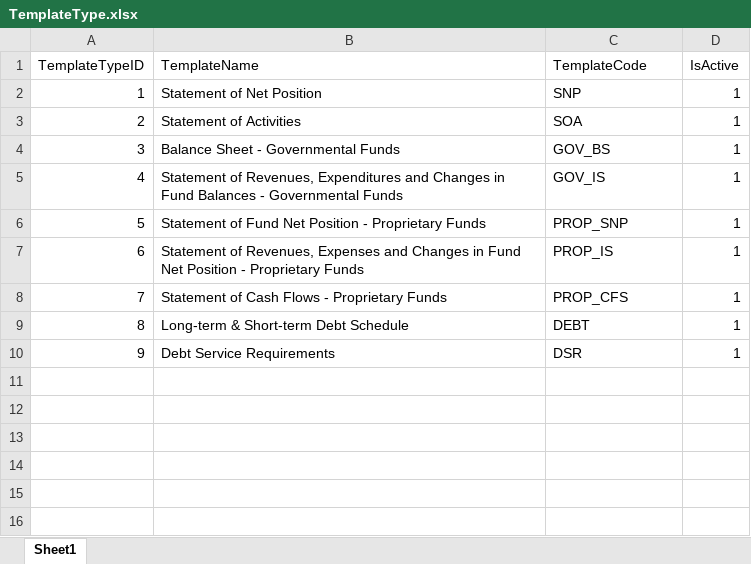
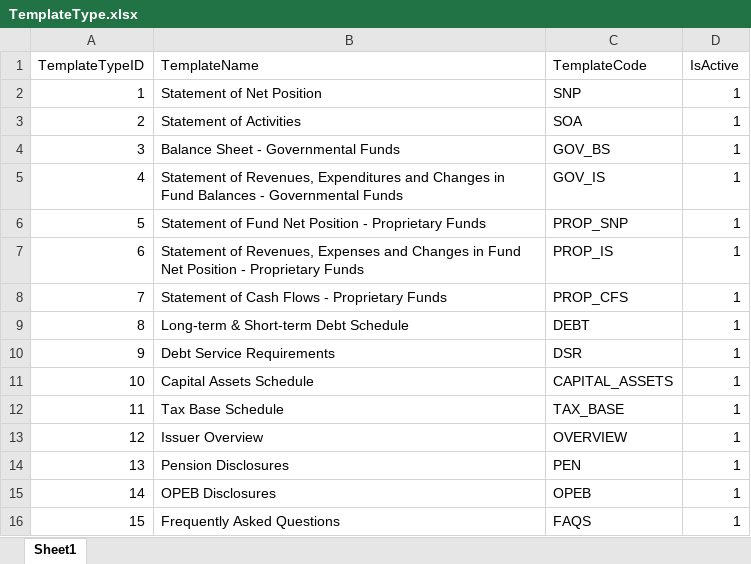
Before and after one commit to JanarddanM-IAL/DIP_PFG, an Excel workbook: parquet - schema/TemplateType.xlsx, sheet Sheet1, drawn as a sheet; values as stored, in another font and other column widths than the file's, no borders; the diff names each change by its address in the sheet, - before the commit and + after, or states it on an @@ line.

```diff
--- a/parquet - schema/TemplateType.xlsx (sheet Sheet1)
+++ b/parquet - schema/TemplateType.xlsx (sheet Sheet1)
+row 11: 10 | Capital Assets Schedule | CAPITAL_ASSETS | 1
+row 12: 11 | Tax Base Schedule | TAX_BASE | 1
+row 13: 12 | Issuer Overview | OVERVIEW | 1
+row 14: 13 | Pension Disclosures | PEN | 1
+row 15: 14 | OPEB Disclosures | OPEB | 1
+row 16: 15 | Frequently Asked Questions | FAQS | 1
```
Also changed, not shown: parquet - schema/Category.xlsx, parquet - schema/CoaDetails.xlsx, 19 other files.
